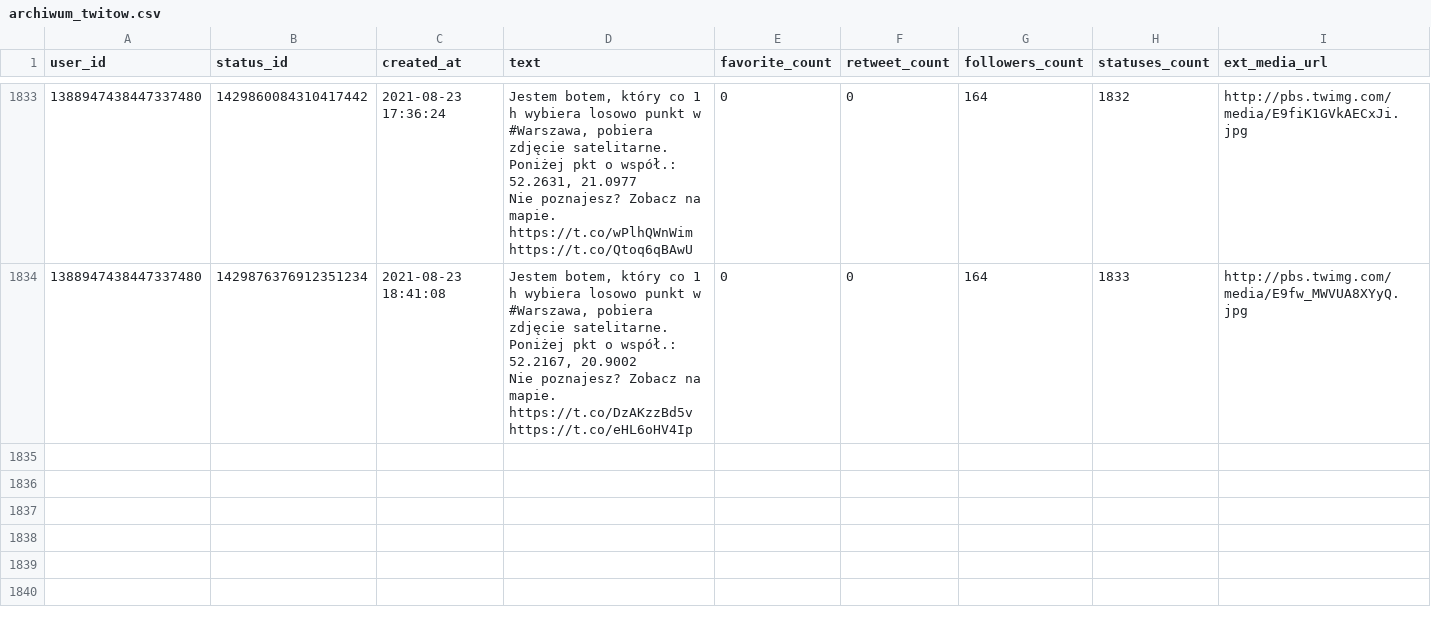
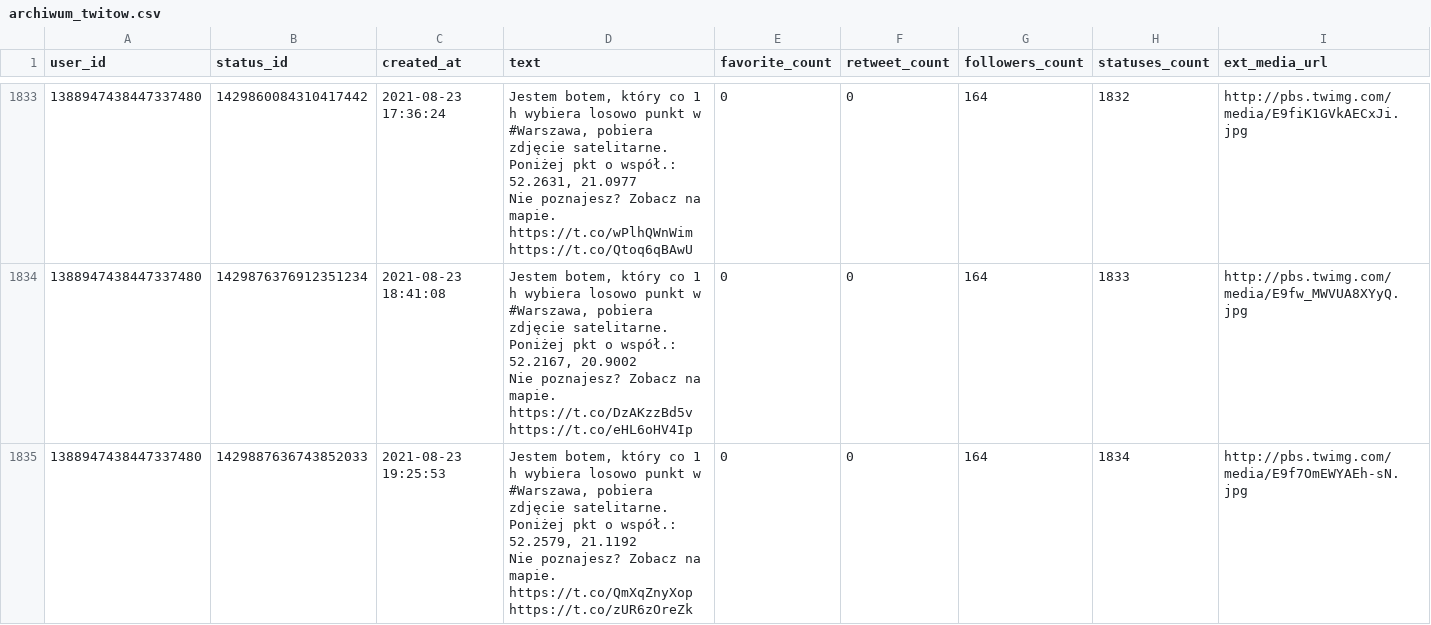
Before and after one commit to sms1962/warszawabot, a CSV file: data/archiwum_twitow.csv, drawn as a sheet; only a part is shown, gaps mark what is left out.

Commit message:
Zapisanie nowych twitow

```diff
--- a/data/archiwum_twitow.csv
+++ b/data/archiwum_twitow.csv
@@ -3655 +3655,3 @@ Nie poznajesz? Zobacz na mapie. https://t.co/wPlhQWnWim https://t.co/Qtoq6qBAwU"
 Nie poznajesz? Zobacz na mapie. https://t.co/DzAKzzBd5v https://t.co/eHL6oHV4Ip",0,0,164,1833,http://pbs.twimg.com/media/E9fw_MWVUA8XYyQ.jpg
+1388947438447337480,1429887636743852033,2021-08-23 19:25:53,"Jestem botem, który co 1 h wybiera losowo punkt w #Warszawa, pobiera zdjęcie satelitarne. Poniżej pkt o współ.: 52.2579, 21.1192
+Nie poznajesz? Zobacz na mapie. https://t.co/QmXqZnyXop https://t.co/zUR6zOreZk",0,0,164,1834,http://pbs.twimg.com/media/E9f7OmEWYAEh-sN.jpg
```
Also changed, not shown: 1 other file.
